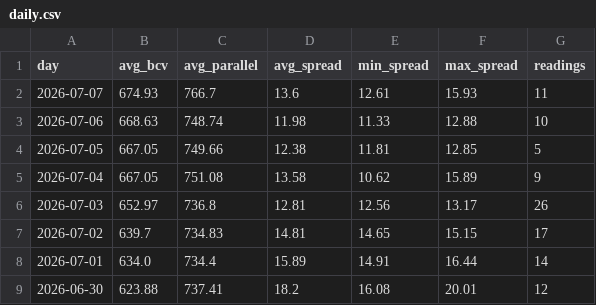
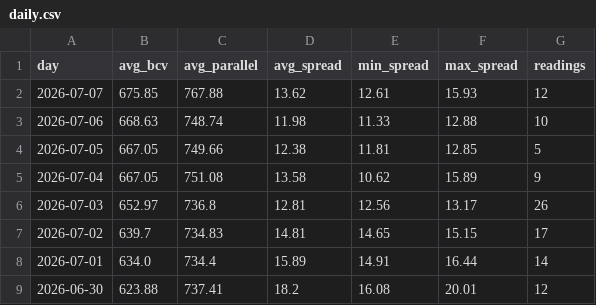
Before and after one commit to lucaleoklar-droid/Venezuela-currency-agent, a CSV file: data/daily.csv, drawn as a sheet; only a part is shown.

```diff
--- a/data/daily.csv
+++ b/data/daily.csv
@@ -1,3 +1,3 @@
 day,avg_bcv,avg_parallel,avg_spread,min_spread,max_spread,readings
-2026-07-07,674.93,766.7,13.6,12.61,15.93,11
+2026-07-07,675.85,767.88,13.62,12.61,15.93,12
 2026-07-06,668.63,748.74,11.98,11.33,12.88,10
```
Also changed, not shown: data/archive/rates-2026-07.csv, data/recent.csv, 1 other file.
